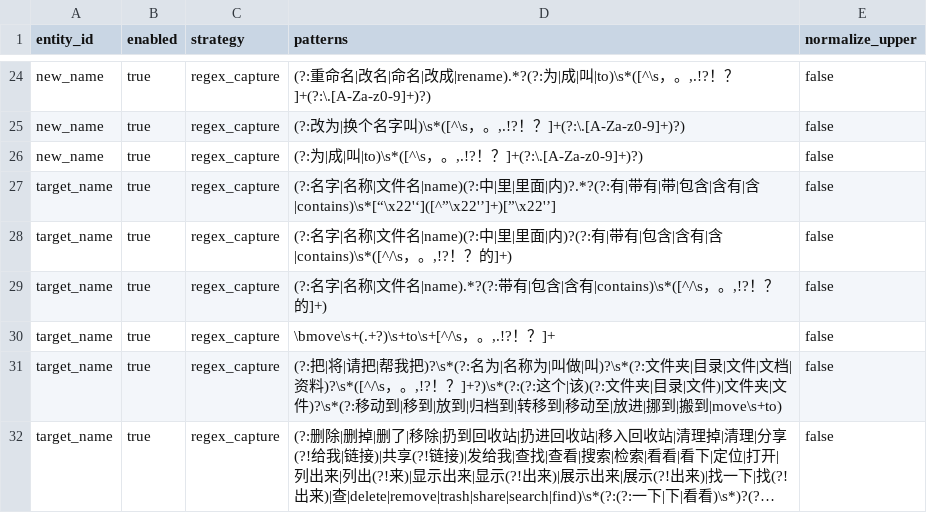
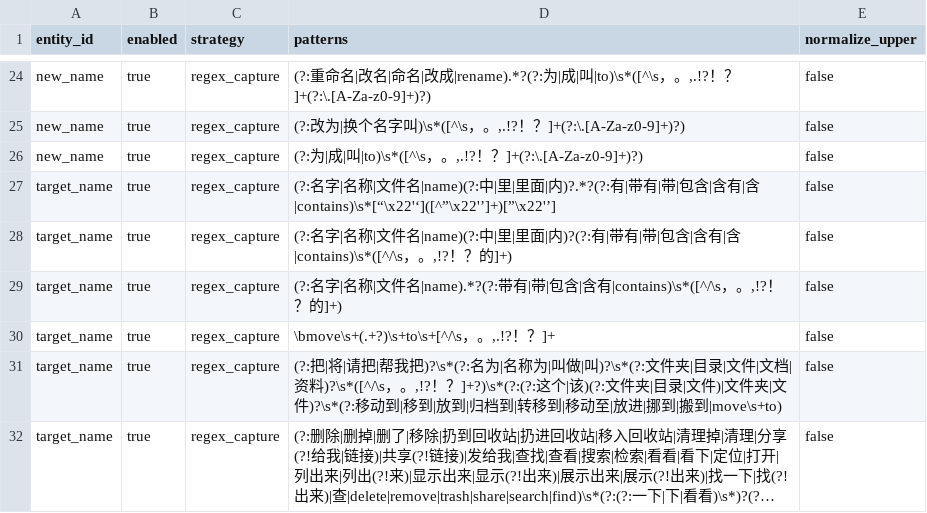
Before and after one commit to changdaobbz01/aliciaCloudStorage, a CSV file: rag/src/main/resources/rag/conversation/entity_rules.csv, drawn as a sheet; only a part is shown, gaps mark what is left out; long unchanged cells end in ….

```diff
--- a/rag/src/main/resources/rag/conversation/entity_rules.csv
+++ b/rag/src/main/resources/rag/conversation/entity_rules.csv
@@ -27,4 +27,4 @@ new_name,true,regex_capture,"(?:为|成|叫|to)\s*([^\s，。,.!?！？]+(?:\.[A
 target_name,true,regex_capture,"(?:名字|名称|文件名|name)(?:中|里|里面|内)?.*?(?:有|带有|带|包含|含有|含|contains)\s*[“\x22'‘]([^”\x22'’]+)[”\x22'’]",false
-target_name,true,regex_capture,"(?:名字|名称|文件名|name)(?:中|里|里面|内)?(?:有|带有|包含|含有|含|contains)\s*([^/\s，。,!?！？的]+)",false
-target_name,true,regex_capture,"(?:名字|名称|文件名|name).*?(?:带有|包含|含有|contains)\s*([^/\s，。,!?！？的]+)",false
+target_name,true,regex_capture,"(?:名字|名称|文件名|name)(?:中|里|里面|内)?(?:有|带有|带|包含|含有|含|contains)\s*([^/\s，。,!?！？的]+)",false
+target_name,true,regex_capture,"(?:名字|名称|文件名|name).*?(?:带有|带|包含|含有|contains)\s*([^/\s，。,!?！？的]+)",false
 target_name,true,regex_capture,"\bmove\s+(.+?)\s+to\s+[^/\s，。,.!?！？]+",false
```
Also changed, not shown: rag/src/main/resources/rag/conversation/intent_rules.csv, 5 other files.
